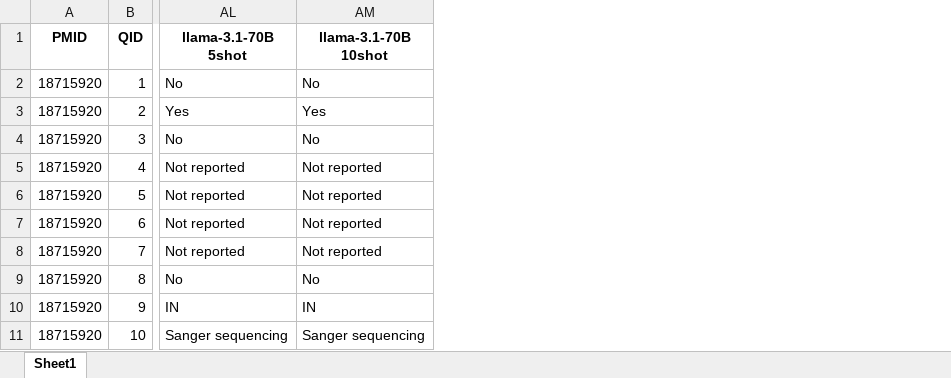
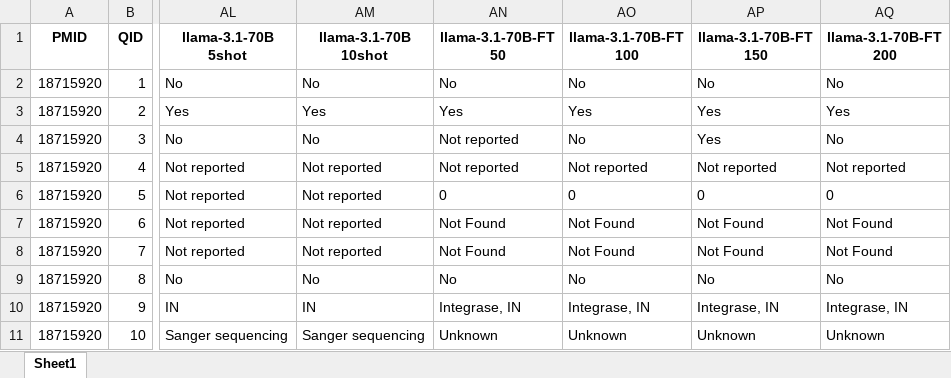
Before and after one commit to hivdb/chat_HIVDB_paper, an Excel workbook: advanced-prompting/csv/merged_answers.xlsx, sheet Sheet1, drawn as a sheet; only a part is shown, gaps mark what is left out; values as stored, in another font and other column widths than the file's, no borders; the diff names each change by its address in the sheet, - before the commit and + after, or states it on an @@ line.

Commit message:
add llama3.1 ft steps results

```diff
--- a/advanced-prompting/csv/merged_answers.xlsx (sheet Sheet1)
+++ b/advanced-prompting/csv/merged_answers.xlsx (sheet Sheet1)
+column AN (llama-3.1-70B-FT 50), rows 2-11: No | Yes | Not reported | Not reported | 0 | Not Found | Not Found | No | Integrase, IN | Unknown
+column AO (llama-3.1-70B-FT 100), rows 2-11: No | Yes | No | Not reported | 0 | Not Found | Not Found | No | Integrase, IN | Unknown
+column AP (llama-3.1-70B-FT 150), rows 2-11: No | Yes | Yes | Not reported | 0 | Not Found | Not Found | No | Integrase, IN | Unknown
+column AQ (llama-3.1-70B-FT 200), rows 2-11: No | Yes | No | Not reported | 0 | Not Found | Not Found | No | Integrase, IN | Unknown
```
Also changed, not shown: 10 other files.
